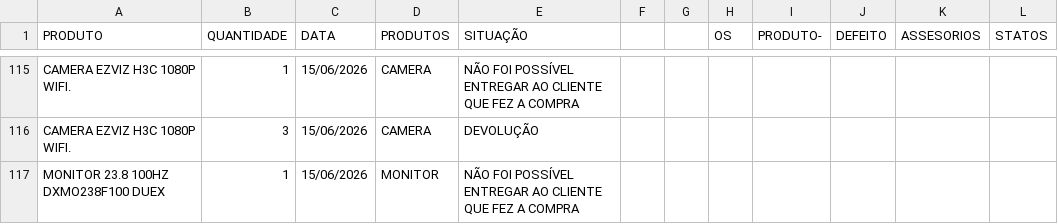
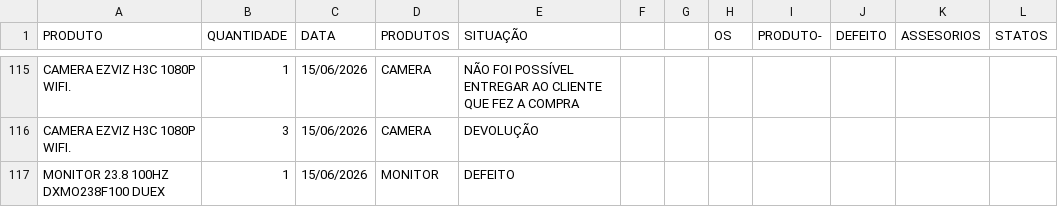
Before and after one commit to casahomeoce/Projeto_Retorno, a CSV file: Devolução_ML.csv, drawn as a sheet; only a part is shown, gaps mark what is left out.

Commit message:
Add files via upload

```diff
--- a/Devolução_ML.csv
+++ b/Devolução_ML.csv
@@ -116,2 +116,2 @@ CAMERA EZVIZ H3C 1080P WIFI.;1;15/06/2026;CAMERA;NÃO FOI POSSÍVEL ENTREGAR AO
 CAMERA EZVIZ H3C 1080P WIFI.;3;15/06/2026;CAMERA;DEVOLUÇÃO;;;;;;;
-MONITOR 23.8 100HZ DXMO238F100 DUEX;1;15/06/2026;MONITOR;NÃO FOI POSSÍVEL ENTREGAR AO CLIENTE QUE FEZ A COMPRA;;;;;;;
+MONITOR 23.8 100HZ DXMO238F100 DUEX;1;15/06/2026;MONITOR;DEFEITO;;;;;;;
```
